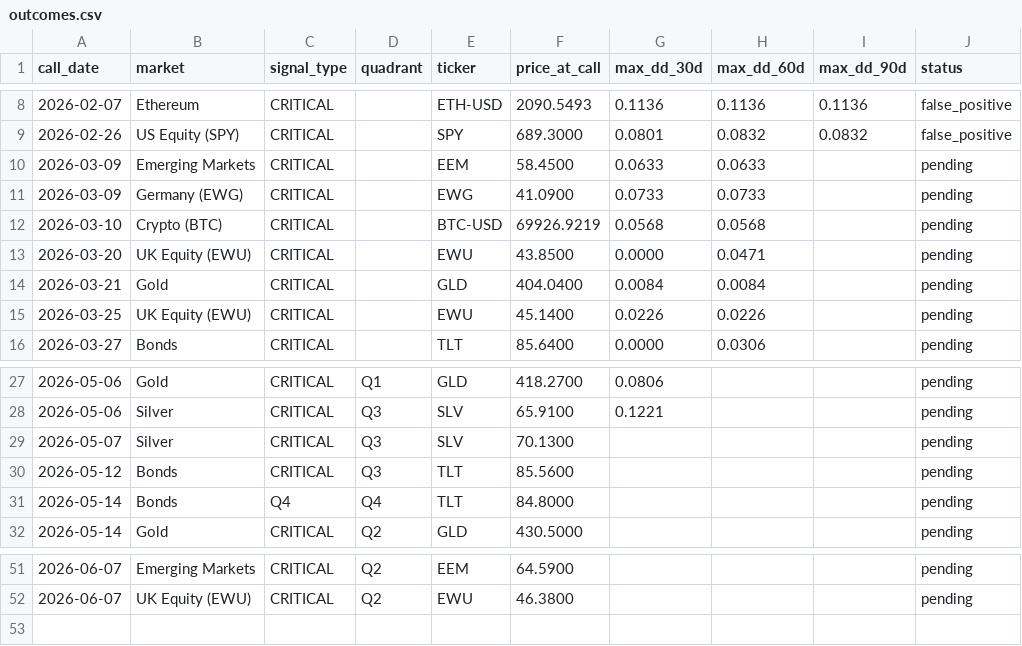
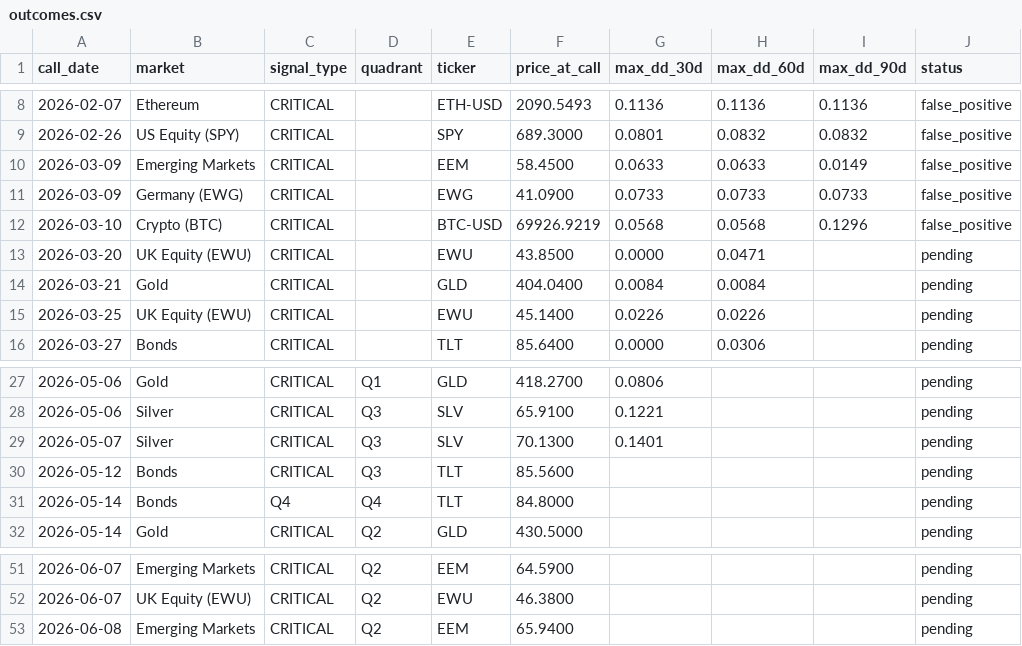
Before and after one commit to vonlambda/lambda-f-dashboard, a CSV file: outcomes.csv, drawn as a sheet; only a part is shown, gaps mark what is left out.

```diff
--- a/outcomes.csv
+++ b/outcomes.csv
@@ -9,5 +9,5 @@ call_date,market,signal_type,quadrant,ticker,price_at_call,max_dd_30d,max_dd_60d
 2026-02-26,US Equity (SPY),CRITICAL,,SPY,689.3000,0.0801,0.0832,0.0832,false_positive
-2026-03-09,Emerging Markets,CRITICAL,,EEM,58.4500,0.0633,0.0633,,pending
-2026-03-09,Germany (EWG),CRITICAL,,EWG,41.0900,0.0733,0.0733,,pending
-2026-03-10,Crypto (BTC),CRITICAL,,BTC-USD,69926.9219,0.0568,0.0568,,pending
+2026-03-09,Emerging Markets,CRITICAL,,EEM,58.4500,0.0633,0.0633,0.0149,false_positive
+2026-03-09,Germany (EWG),CRITICAL,,EWG,41.0900,0.0733,0.0733,0.0733,false_positive
+2026-03-10,Crypto (BTC),CRITICAL,,BTC-USD,69926.9219,0.0568,0.0568,0.1296,false_positive
 2026-03-20,UK Equity (EWU),CRITICAL,,EWU,43.8500,0.0000,0.0471,,pending
@@ -28,3 +28,3 @@ call_date,market,signal_type,quadrant,ticker,price_at_call,max_dd_30d,max_dd_60d
 2026-05-06,Silver,CRITICAL,Q3,SLV,65.9100,0.1221,,,pending
-2026-05-07,Silver,CRITICAL,Q3,SLV,70.1300,,,,pending
+2026-05-07,Silver,CRITICAL,Q3,SLV,70.1300,0.1401,,,pending
 2026-05-12,Bonds,CRITICAL,Q3,TLT,85.5600,,,,pending
@@ -52 +52,2 @@ call_date,market,signal_type,quadrant,ticker,price_at_call,max_dd_30d,max_dd_60d
 2026-06-07,UK Equity (EWU),CRITICAL,Q2,EWU,46.3800,,,,pending
+2026-06-08,Emerging Markets,CRITICAL,Q2,EEM,65.9400,,,,pending
```
